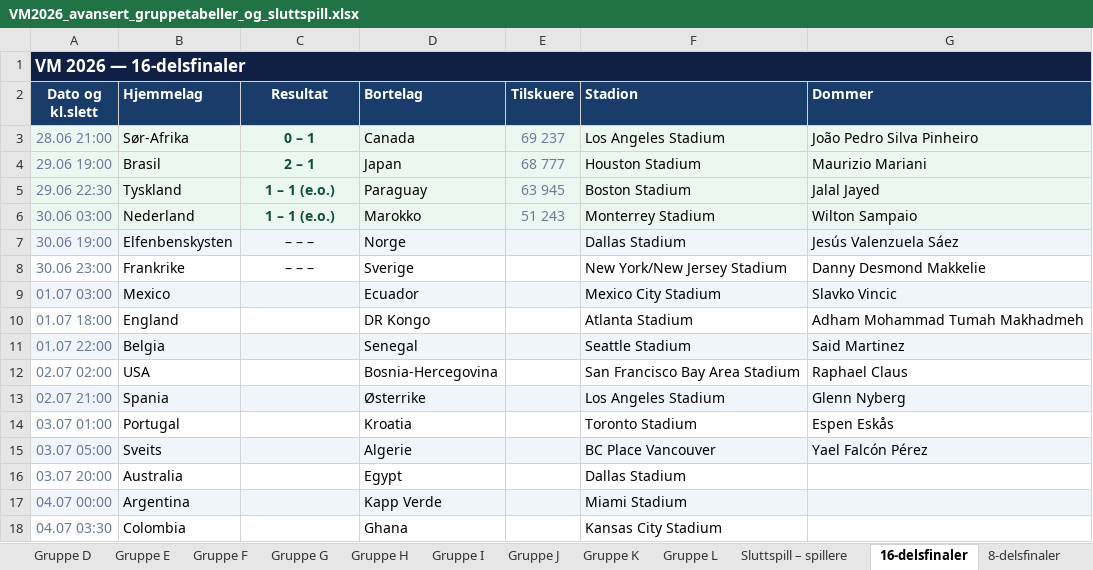
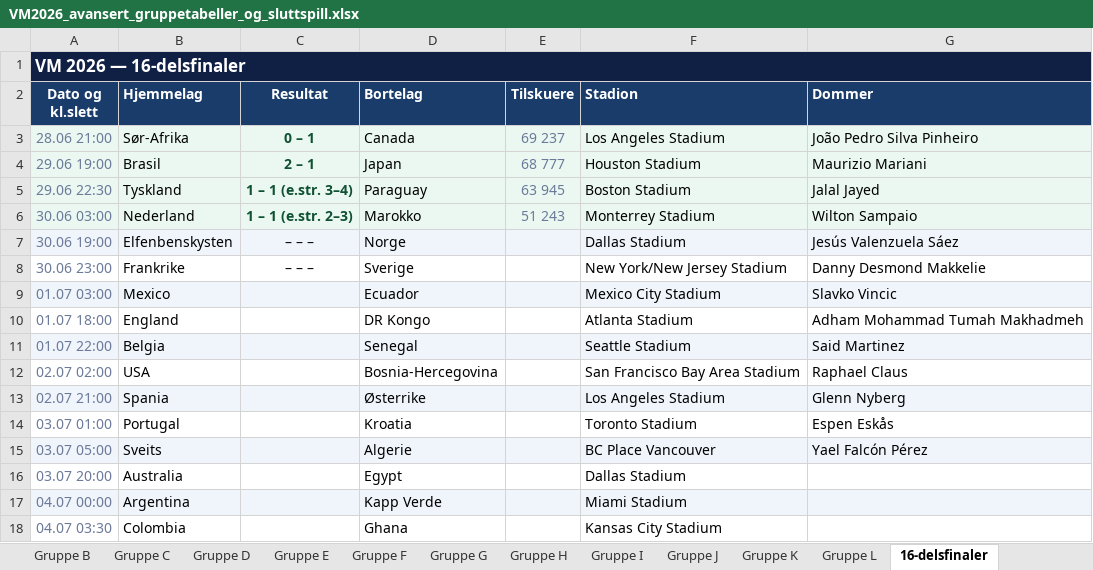
Before and after one commit to cathrinei/vm2026-statistikk, an Excel workbook: VM2026_avansert_gruppetabeller_og_sluttspill.xlsx, sheet 16-delsfinaler, drawn as a sheet; values as stored, in another font and other column widths than the file's, no borders; the diff names each change by its address in the sheet, - before the commit and + after, or states it on an @@ line.

```diff
--- a/VM2026_avansert_gruppetabeller_og_sluttspill.xlsx (sheet 16-delsfinaler)
+++ b/VM2026_avansert_gruppetabeller_og_sluttspill.xlsx (sheet 16-delsfinaler)
-C5 (Resultat): 1 – 1 (e.o.)
+C5 (Resultat): 1 – 1 (e.str. 3–4)
-C6 (Resultat): 1 – 1 (e.o.)
+C6 (Resultat): 1 – 1 (e.str. 2–3)
```
Also changed, not shown: sheet Stadionoversikt, other sheet tabs, 1 other file.
